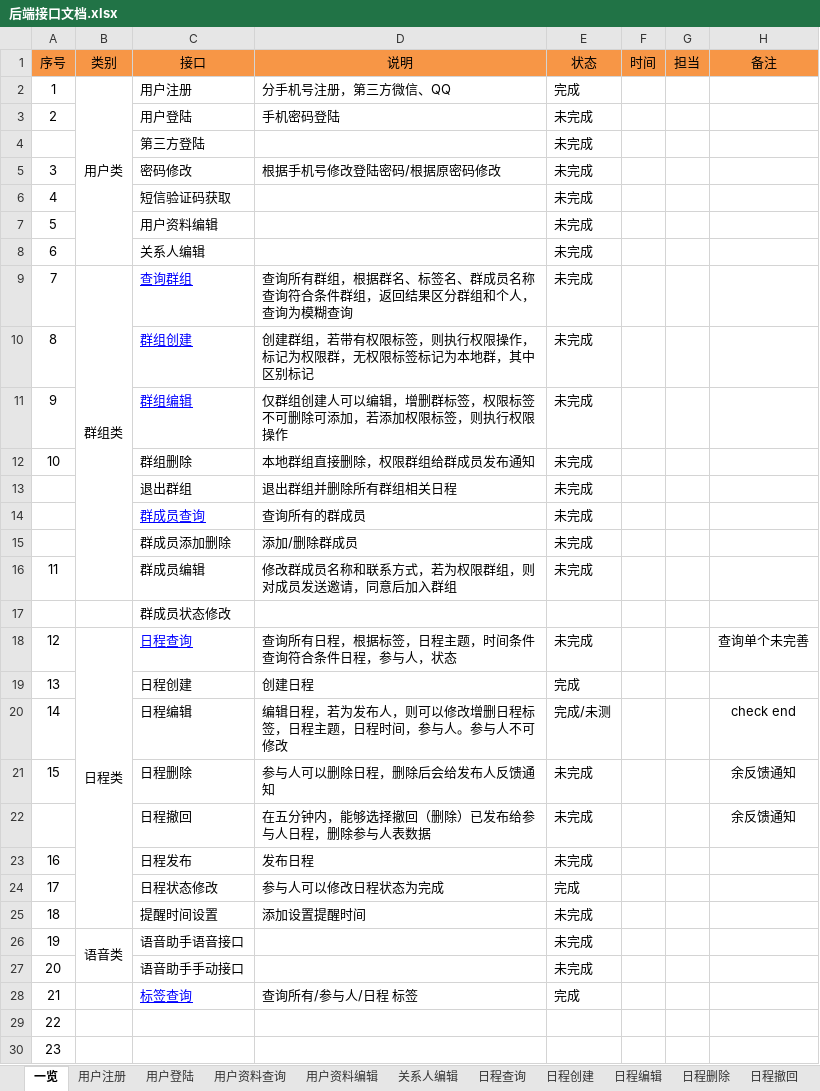
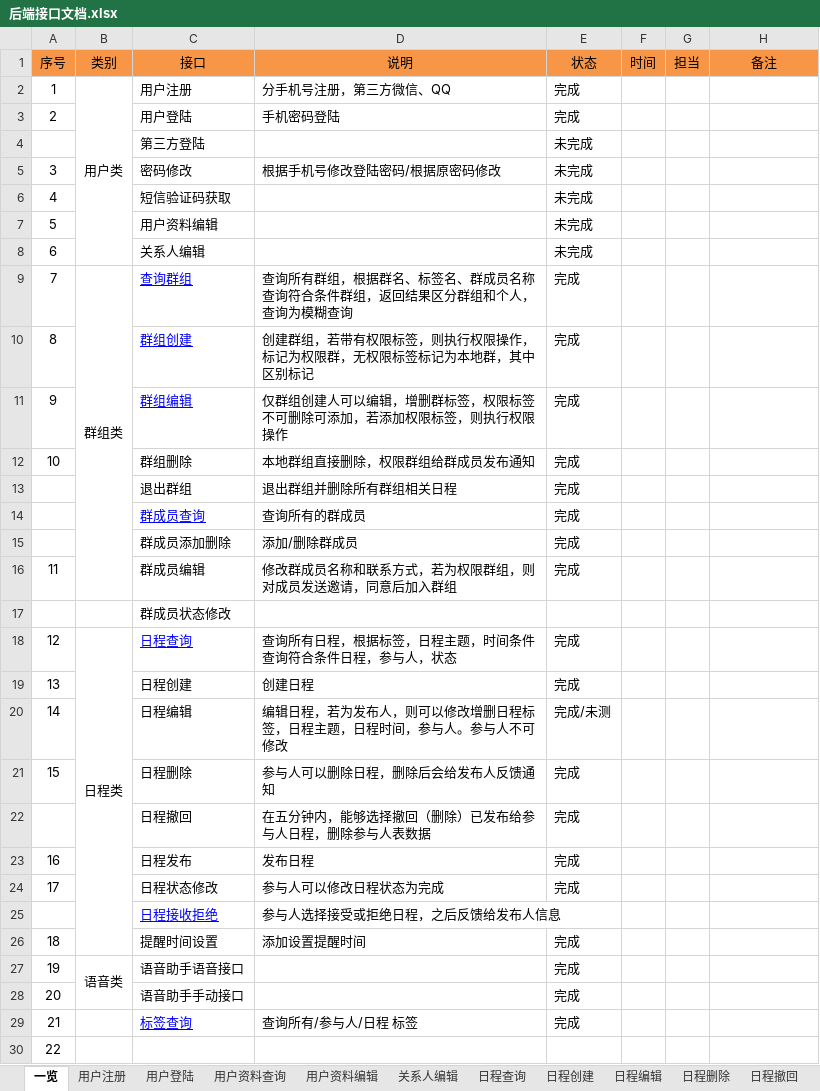
Before and after one commit to XJ-GTD/GTD2, an Excel workbook: A-开发相关文档素材/1.一期接口文档/后端接口文档.xlsx, sheet 一览, drawn as a sheet; only a part is shown; the shorter side is filled out with more unchanged rows; values as stored, in another font and other column widths than the file's, no borders; addresses are those after the commit; the diff names each change by its address in the sheet, - before the commit and + after, or states it on an @@ line.

```diff
--- a/A-开发相关文档素材/1.一期接口文档/后端接口文档.xlsx (sheet 一览)
+++ b/A-开发相关文档素材/1.一期接口文档/后端接口文档.xlsx (sheet 一览)
-E3 (状态): 未完成
+E3 (状态): 完成
-E9:E16 (状态): 未完成
+E9:E16 (状态): 完成
-E18 (状态): 未完成
+E18 (状态): 完成
-H18 (备注): 查询单个未完善
+H18 (备注): (empty)
-H20 (备注): check end
+H20 (备注): (empty)
-E21:E23 (状态): 未完成
+E21:E23 (状态): 完成
-H21:H22 (备注): 余反馈通知
+H21:H22 (备注): (empty)
+row 25:  |  | 日程接收拒绝 | 参与人选择接受或拒绝日程，之后反馈给发布人信息
-E26:E28 (状态): 未完成
+E26:E28 (状态): 完成
```
Also changed, not shown: sheet 日程撤回, sheet 日程创建, other sheet tabs, 14 other files.
